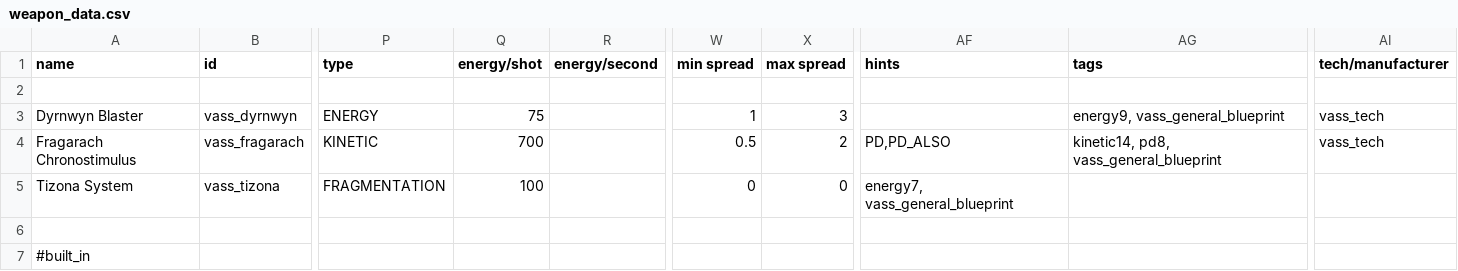
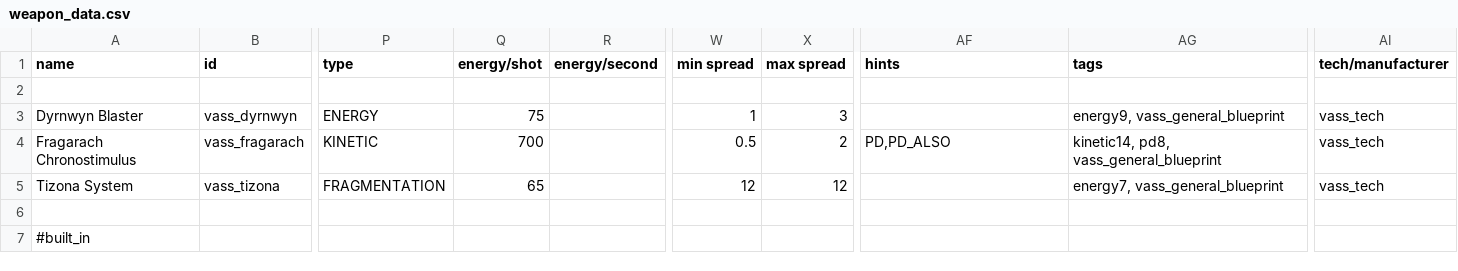
Before and after one commit to Nicke535/the-vass-public, a CSV file: data/weapons/weapon_data.csv, drawn as a sheet; only a part is shown, gaps mark what is left out; the diff names each change by its address in the sheet, - before the commit and + after, or states it on an @@ line.

```diff
--- a/data/weapons/weapon_data.csv
+++ b/data/weapons/weapon_data.csv
-Q5 (energy/shot): 100
+Q5 (energy/shot): 65
-W5 (min spread): 0
+W5 (min spread): 12
-X5 (max spread): 0
+X5 (max spread): 12
-AF5 (hints): energy7, vass_general_blueprint
+AF5 (hints): (empty)
-AG5 (tags): (empty)
+AG5 (tags): energy7, vass_general_blueprint
-AI5 (tech/manufacturer): (empty)
+AI5 (tech/manufacturer): vass_tech
```
Also changed, not shown: 3 other files.
